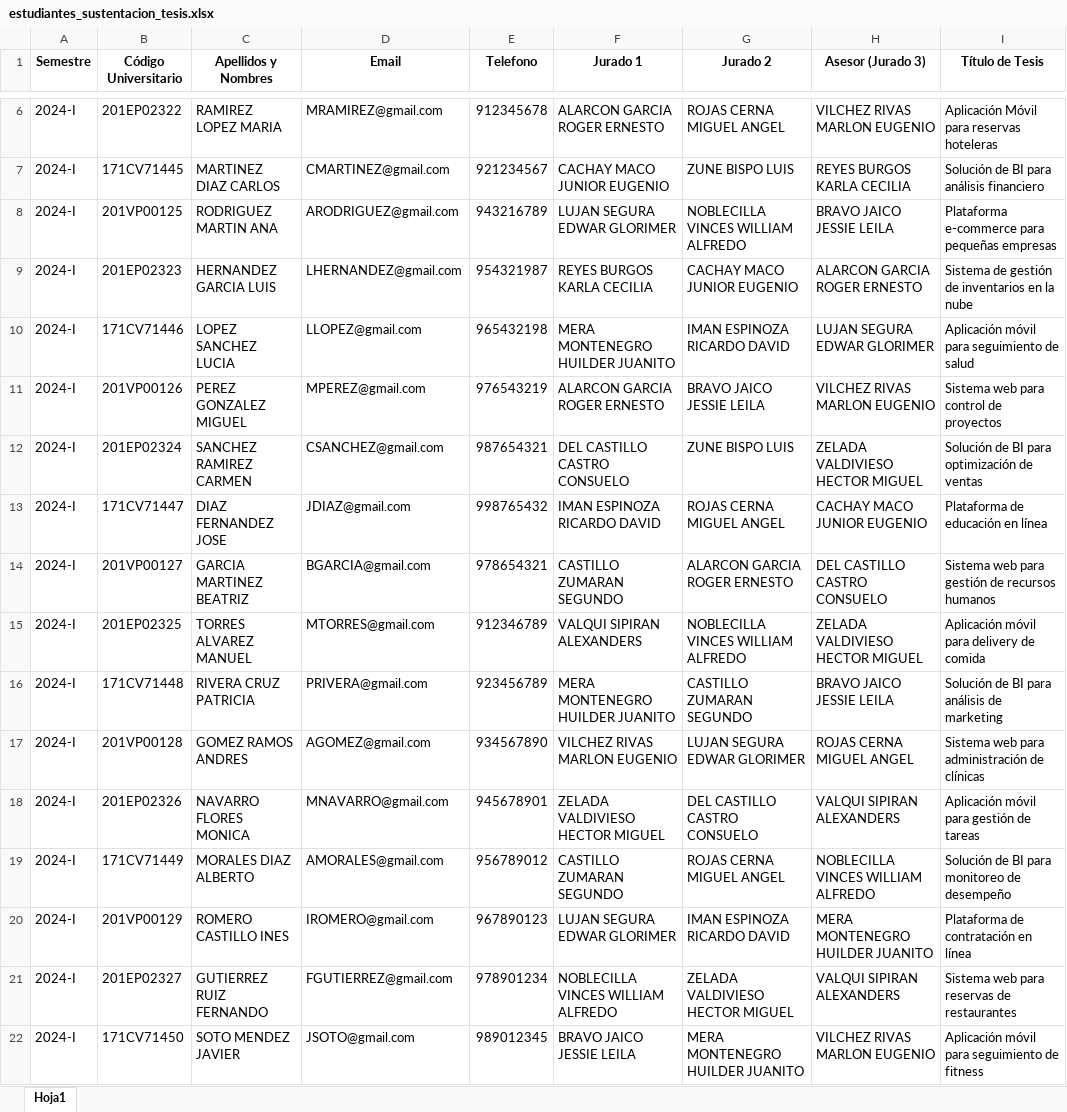
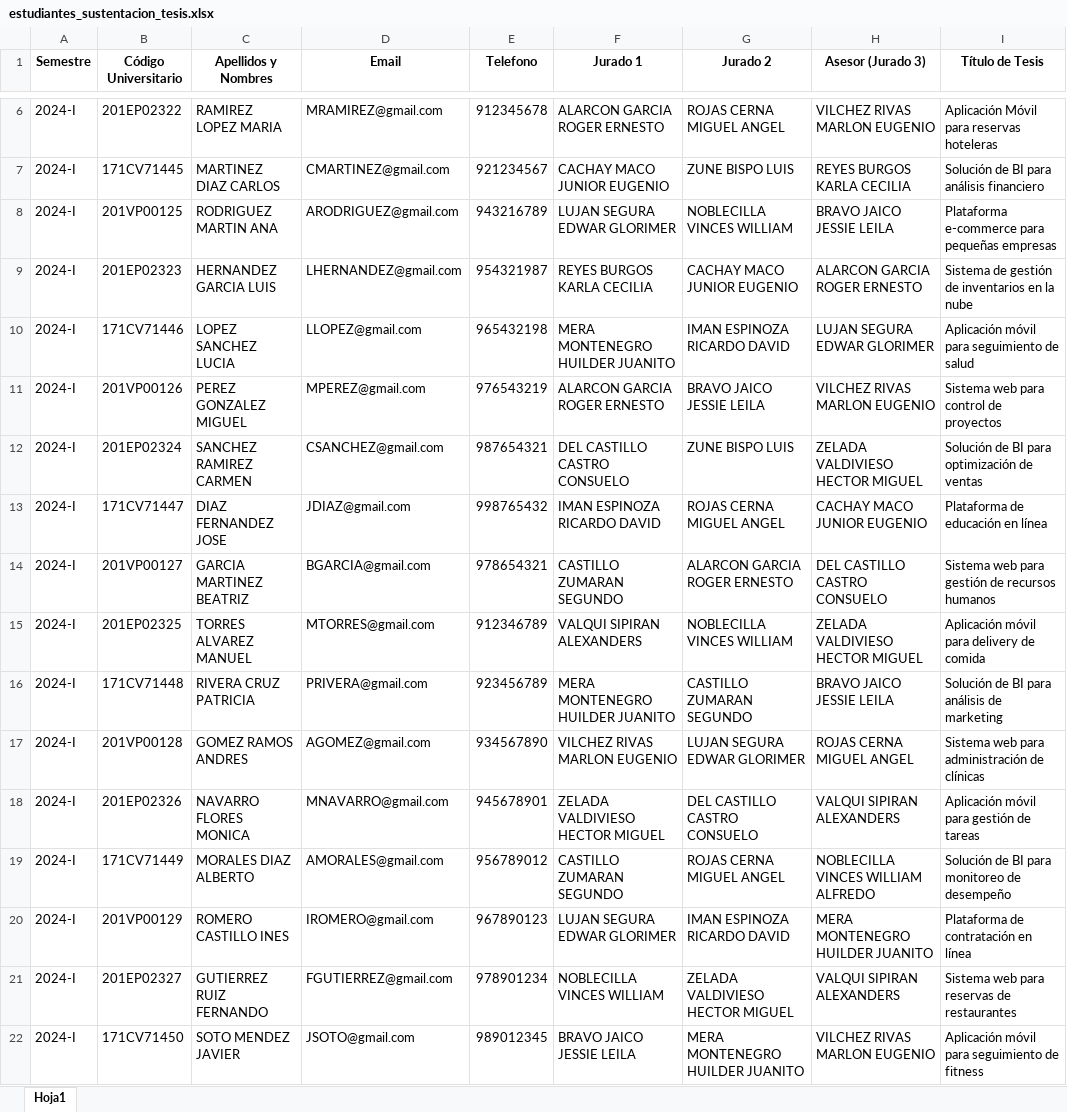
Before and after one commit to ZCuak/PryHorarioTesis, an Excel workbook: estudiantes_sustentacion_tesis.xlsx, sheet Hoja1, drawn as a sheet; only a part is shown, gaps mark what is left out; values as stored, in another font and other column widths than the file's, no borders; the diff names each change by its address in the sheet, - before the commit and + after, or states it on an @@ line.

```diff
--- a/estudiantes_sustentacion_tesis.xlsx (sheet Hoja1)
+++ b/estudiantes_sustentacion_tesis.xlsx (sheet Hoja1)
-G8 (Jurado 2): NOBLECILLA VINCES WILLIAM ALFREDO
+G8 (Jurado 2): NOBLECILLA VINCES WILLIAM
-G15 (Jurado 2): NOBLECILLA VINCES WILLIAM ALFREDO
+G15 (Jurado 2): NOBLECILLA VINCES WILLIAM
-F21 (Jurado 1): NOBLECILLA VINCES WILLIAM ALFREDO
+F21 (Jurado 1): NOBLECILLA VINCES WILLIAM
```
Also changed, not shown: 1 other file.
